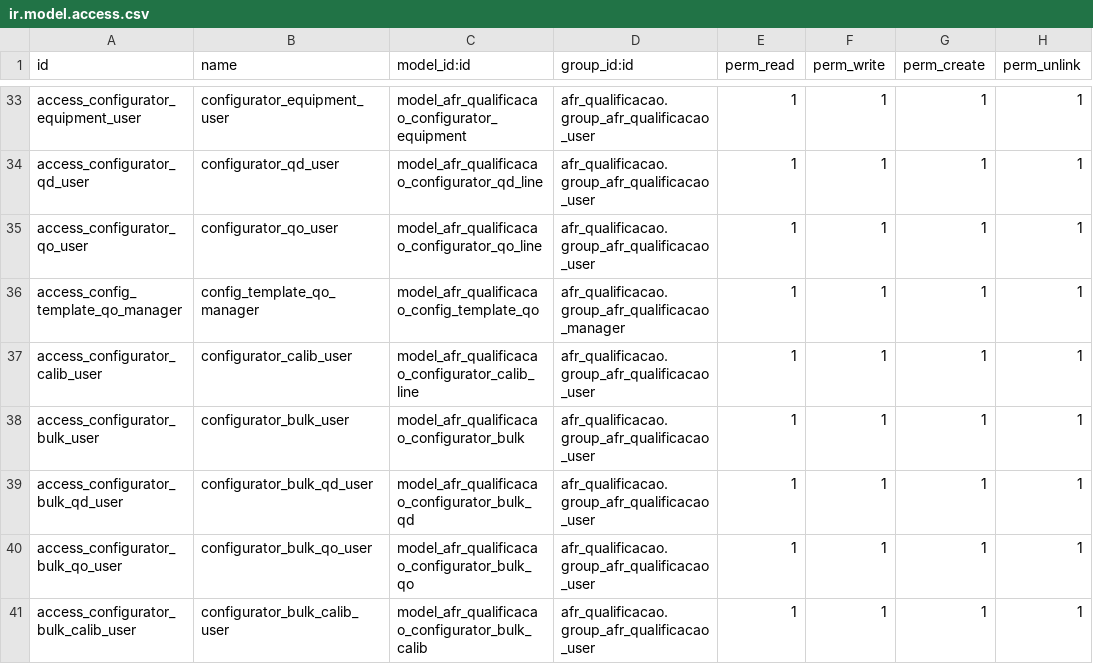
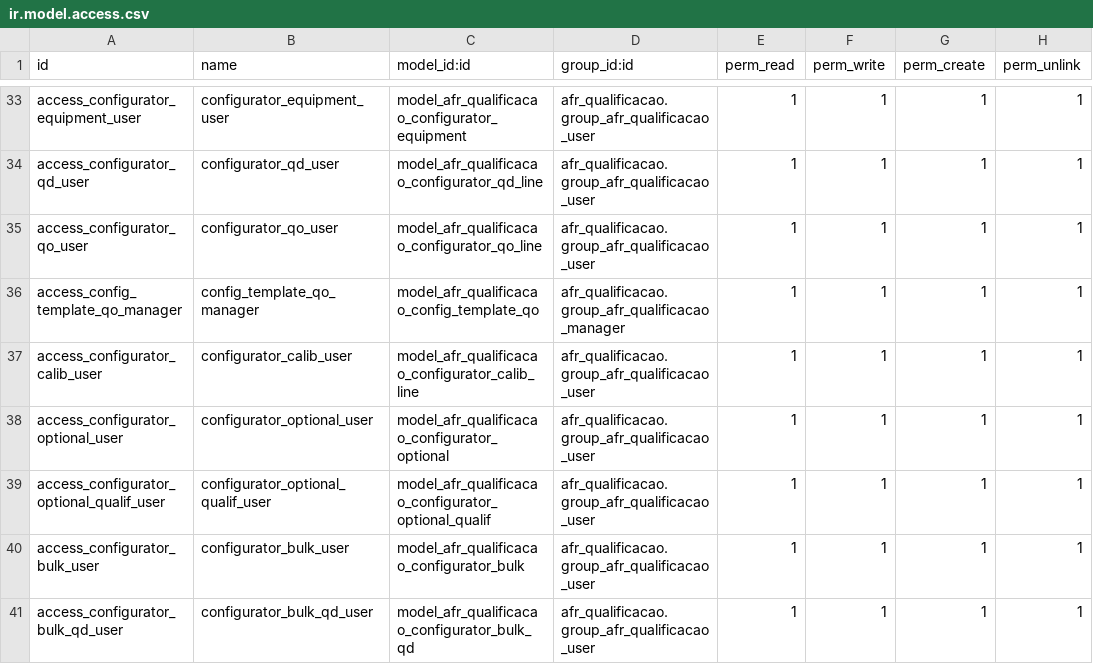
Before and after one commit to afonsorcarvalho/afr_qualificacao, a CSV file: security/ir.model.access.csv, drawn as a sheet; only a part is shown, gaps mark what is left out; the shorter side is filled out with more unchanged rows.

```diff
--- a/security/ir.model.access.csv
+++ b/security/ir.model.access.csv
@@ -37,2 +37,4 @@ access_config_template_qo_manager,config_template_qo_manager,model_afr_qualifica
 access_configurator_calib_user,configurator_calib_user,model_afr_qualificacao_configurator_calib_line,afr_qualificacao.group_afr_qualificacao_user,1,1,1,1
+access_configurator_optional_user,configurator_optional_user,model_afr_qualificacao_configurator_optional,afr_qualificacao.group_afr_qualificacao_user,1,1,1,1
+access_configurator_optional_qualif_user,configurator_optional_qualif_user,model_afr_qualificacao_configurator_optional_qualif,afr_qualificacao.group_afr_qualificacao_user,1,1,1,1
 access_configurator_bulk_user,configurator_bulk_user,model_afr_qualificacao_configurator_bulk,afr_qualificacao.group_afr_qualificacao_user,1,1,1,1
```
Also changed, not shown: 9 other files.
